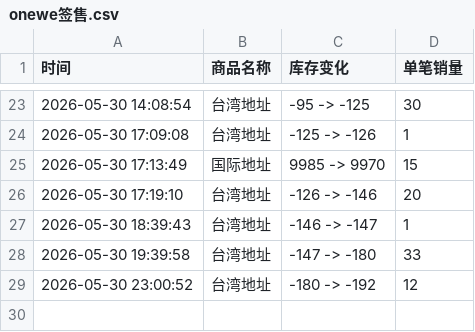
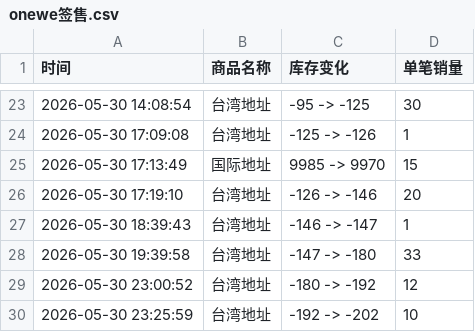
Before and after one commit to Juineii/onewe_km0531, a CSV file: onewe签售.csv, drawn as a sheet; only a part is shown, gaps mark what is left out; the diff names each change by its address in the sheet, - before the commit and + after, or states it on an @@ line.

Commit message:
自动更新数据 2026-05-30 23:26:51

```diff
--- a/onewe签售.csv
+++ b/onewe签售.csv
+row 30: 2026-05-30 23:25:59 | 台湾地址 | -192 -> -202 | 10
```
